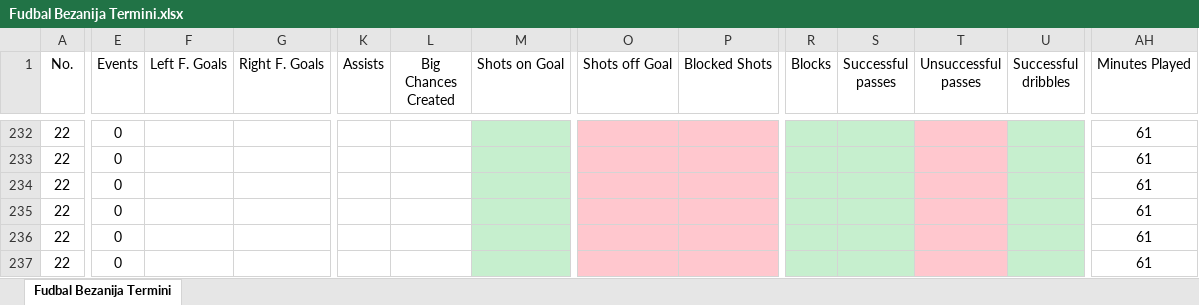
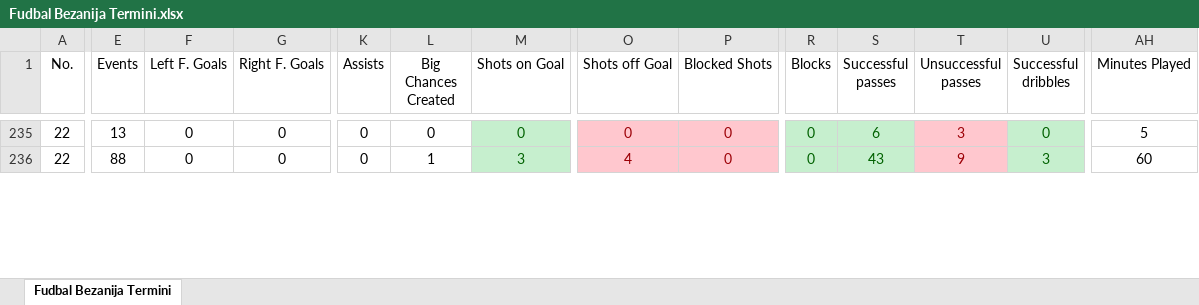
Before and after one commit to OgnjenGrk/FKBaranda, an Excel workbook: Fudbal Bezanija Termini.xlsx, sheet Fudbal Bezanija Termini, drawn as a sheet; only a part is shown, gaps mark what is left out; values as stored, in another font and other column widths than the file's, no borders; removed rows and columns are numbered as before the commit, all else as after; rows hold the shown columns only; the diff covers the shown part only; the diff names each change by its address in the sheet, - before the commit and + after, or states it on an @@ line.

```diff
--- a/Fudbal Bezanija Termini.xlsx (sheet Fudbal Bezanija Termini)
+++ b/Fudbal Bezanija Termini.xlsx (sheet Fudbal Bezanija Termini)
-E235 (Events): 0
+E235 (Events): 13
-F235 (Left F. Goals): (empty)
+F235 (Left F. Goals): 0
-G235 (Right F. Goals): (empty)
+G235 (Right F. Goals): 0
-K235 (Assists): (empty)
+K235 (Assists): 0
-L235 (Big Chances Created): (empty)
+L235 (Big Chances Created): 0
-M235 (Shots on Goal): (empty)
+M235 (Shots on Goal): 0
-O235 (Shots off Goal): (empty)
+O235 (Shots off Goal): 0
-P235 (Blocked Shots): (empty)
+P235 (Blocked Shots): 0
-R235 (Blocks): (empty)
+R235 (Blocks): 0
-S235 (Successful passes): (empty)
+S235 (Successful passes): 6
-T235 (Unsuccessful passes): (empty)
+T235 (Unsuccessful passes): 3
-U235 (Successful dribbles): (empty)
+U235 (Successful dribbles): 0
-AH235 (Minutes Played): 61
+AH235 (Minutes Played): 5
-row 233: 22 | 0 |  |  |  |  |  |  |  |  |  |  |  | 61
-row 234: 22 | 0 |  |  |  |  |  |  |  |  |  |  |  | 61
-E236 (Events): 0
+E236 (Events): 88
-F236 (Left F. Goals): (empty)
+F236 (Left F. Goals): 0
-G236 (Right F. Goals): (empty)
+G236 (Right F. Goals): 0
-K236 (Assists): (empty)
+K236 (Assists): 0
-L236 (Big Chances Created): (empty)
+L236 (Big Chances Created): 1
-M236 (Shots on Goal): (empty)
+M236 (Shots on Goal): 3
-O236 (Shots off Goal): (empty)
+O236 (Shots off Goal): 4
-P236 (Blocked Shots): (empty)
+P236 (Blocked Shots): 0
-R236 (Blocks): (empty)
+R236 (Blocks): 0
-S236 (Successful passes): (empty)
+S236 (Successful passes): 43
-T236 (Unsuccessful passes): (empty)
+T236 (Unsuccessful passes): 9
-U236 (Successful dribbles): (empty)
+U236 (Successful dribbles): 3
-AH236 (Minutes Played): 61
+AH236 (Minutes Played): 60
-row 236: 22 | 0 |  |  |  |  |  |  |  |  |  |  |  | 61
-row 237: 22 | 0 |  |  |  |  |  |  |  |  |  |  |  | 61
```
Also changed, not shown: 10 added rows, 5 removed rows and 558 edited cells elsewhere in this sheet, formulas that keep their value.
